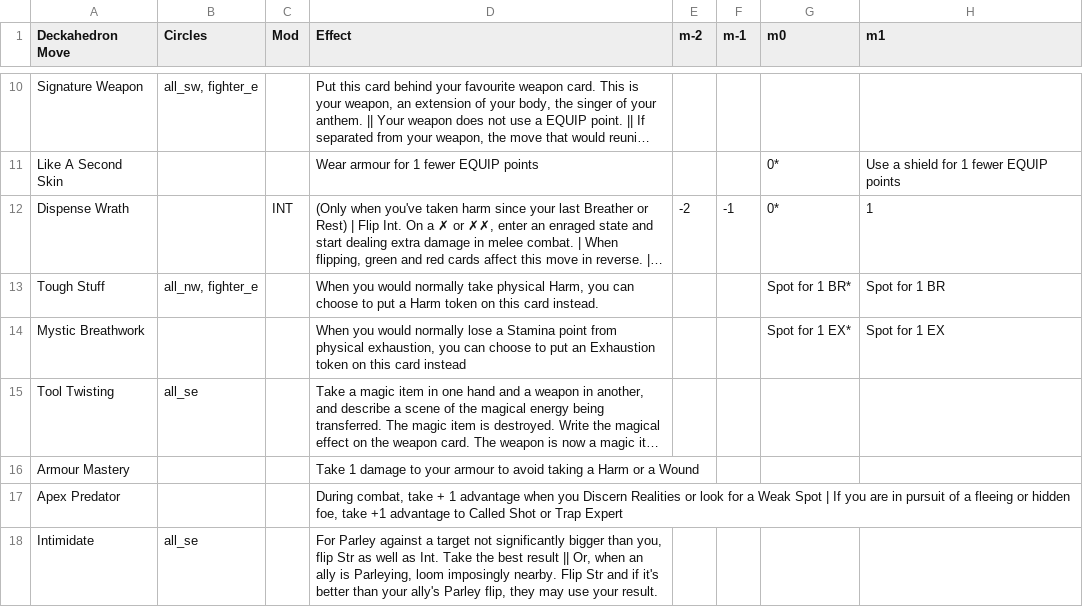
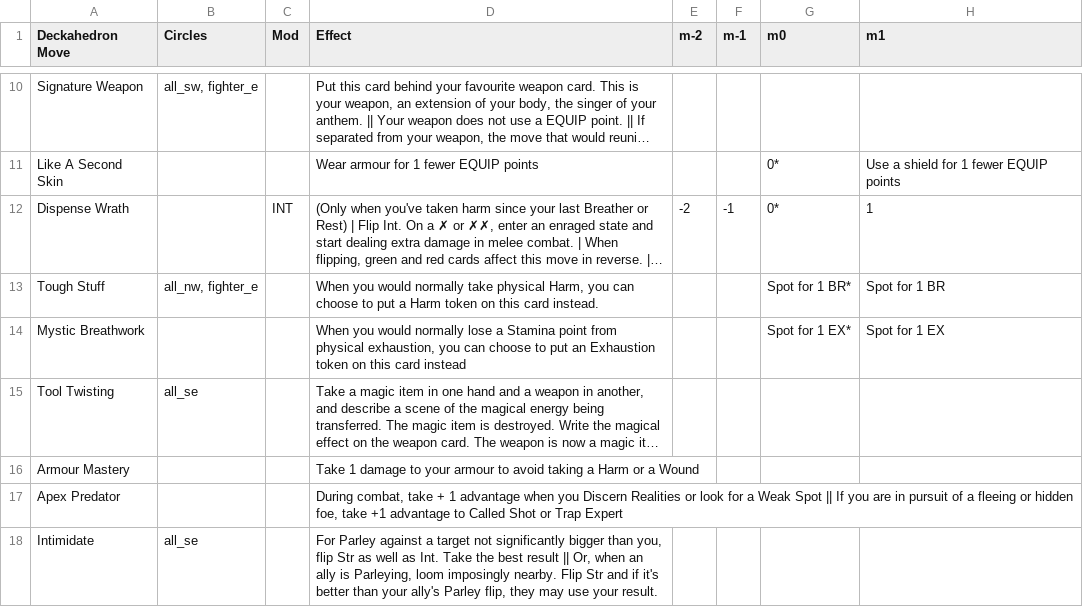
Before and after one commit to barbazul/1kfa, a CSV file: resolution_cards/character_move_sheet.csv, drawn as a sheet; only a part is shown, gaps mark what is left out; long unchanged cells end in …; the diff covers the shown part only; the diff names each change by its address in the sheet, - before the commit and + after, or states it on an @@ line.

```diff
--- a/resolution_cards/character_move_sheet.csv
+++ b/resolution_cards/character_move_sheet.csv
-D17 (Effect): …Weak Spot | If you…
+D17 (Effect): …Weak Spot || If you…
```
Also changed, not shown: 8 edited cells elsewhere in this file, 2 other files.
